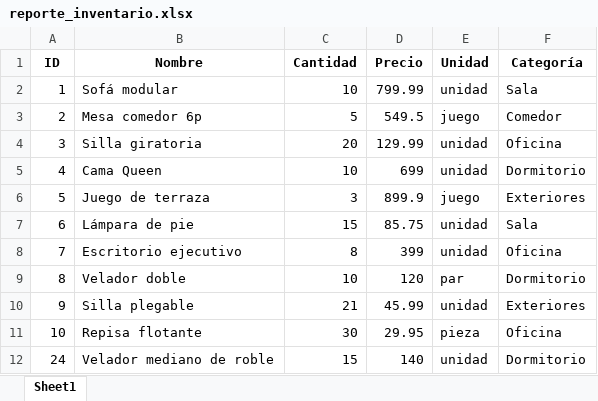
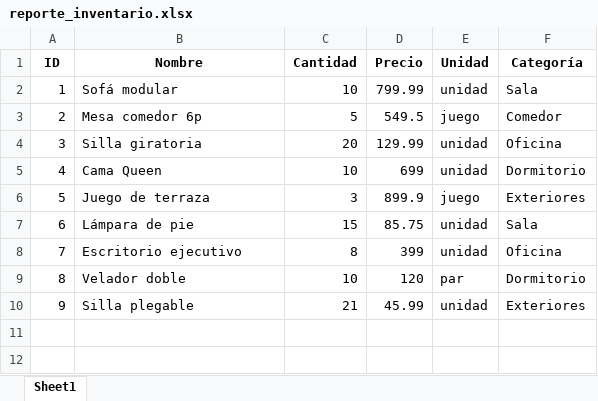
Before and after one commit to PieroCahuanaC/guerraTesting-inventario-g4, an Excel workbook: reporte_inventario.xlsx, sheet Sheet1, drawn as a sheet; values as stored, in another font and other column widths than the file's, no borders; the diff names each change by its address in the sheet, - before the commit and + after, or states it on an @@ line.

```diff
--- a/reporte_inventario.xlsx (sheet Sheet1)
+++ b/reporte_inventario.xlsx (sheet Sheet1)
-row 11: 10 | Repisa flotante | 30 | 29.95 | pieza | Oficina
-row 12: 24 | Velador mediano de roble | 15 | 140 | unidad | Dormitorio
```
Also changed, not shown: 2 other files.
